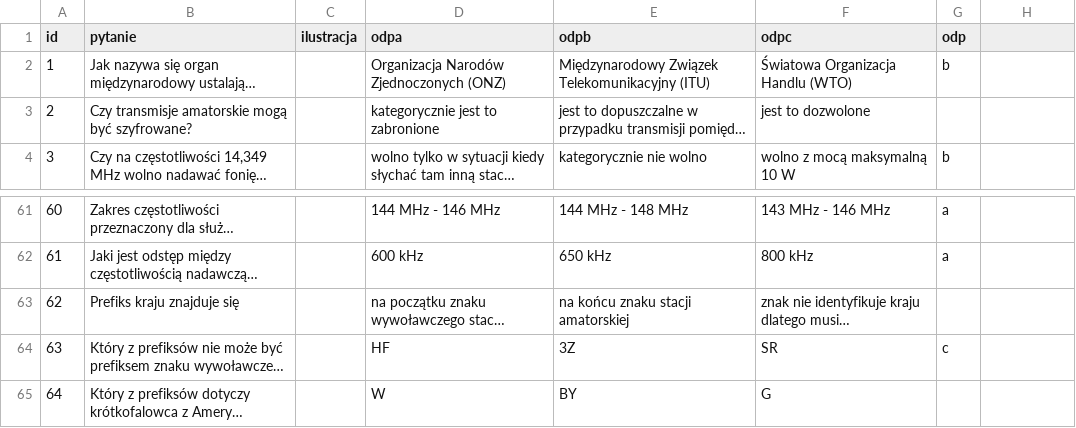
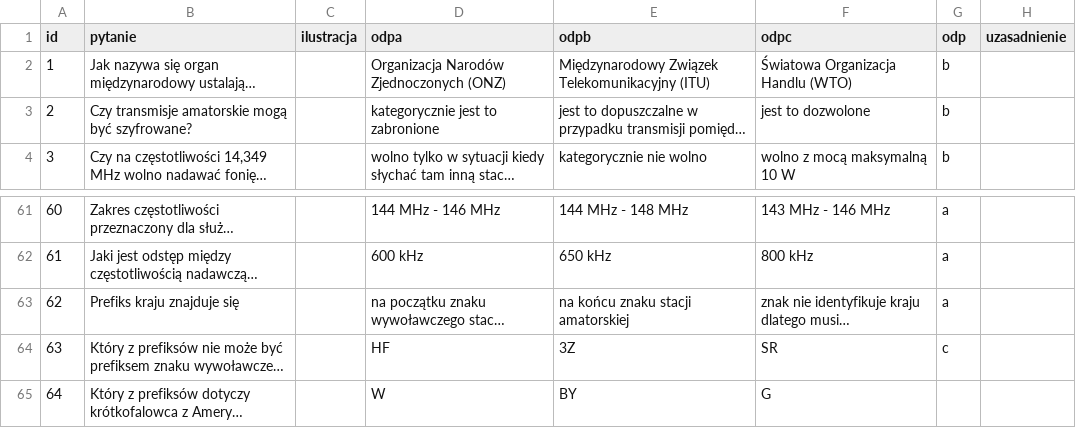
Before and after one commit to mswietlicki/radio-amator-egzamin, a CSV file: kat_a/dzial4a.csv, drawn as a sheet; only a part is shown, gaps mark what is left out; long unchanged cells end in …; the diff names each change by its address in the sheet, - before the commit and + after, or states it on an @@ line.

```diff
--- a/kat_a/dzial4a.csv
+++ b/kat_a/dzial4a.csv
-H1: (empty)
+H1: uzasadnienie
-G3 (odp): (empty)
+G3 (odp): b
-G63 (odp): (empty)
+G63 (odp): a
```
Also changed, not shown: kat_a/dzial1a.csv, kat_a/dzial2a.csv, 6 other files.
